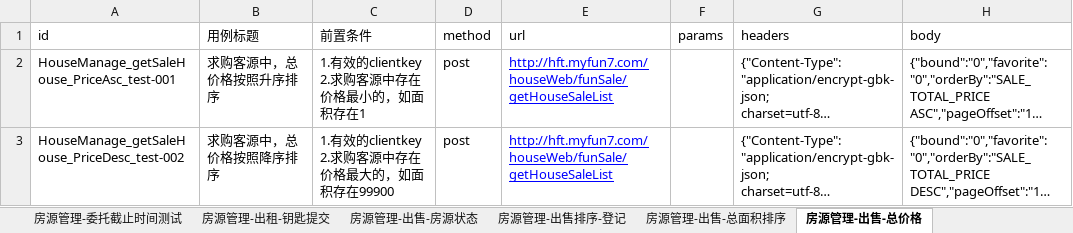
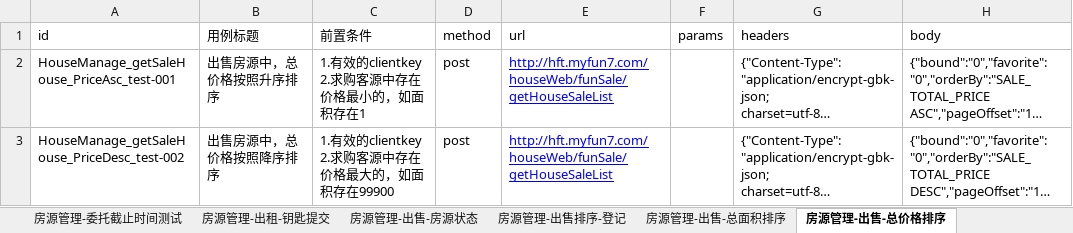
Before and after one commit to hejun123456/demon_test, an Excel workbook: datas/HouseManage_test_datas.xlsx, sheet 房源管理-出售-总价格排序, drawn as a sheet; only a part is shown; long unchanged cells end in …; values as stored, in another font and other column widths than the file's, no borders; the diff names each change by its address in the sheet, - before the commit and + after, or states it on an @@ line.

```diff
--- a/datas/HouseManage_test_datas.xlsx (sheet 房源管理-出售-总价格排序)
+++ b/datas/HouseManage_test_datas.xlsx (sheet 房源管理-出售-总价格排序)
-sheet tab: 房源管理-出售-总价格
+sheet tab: 房源管理-出售-总价格排序
-B2 (用例标题): 求购客源中，总价格按照升序排序
+B2 (用例标题): 出售房源中，总价格按照升序排序
-B3 (用例标题): 求购客源中，总价格按照降序排序
+B3 (用例标题): 出售房源中，总价格按照降序排序
```
Also changed, not shown: sheet 房源管理-出售排序-登记, sheet 房源管理-出售-总面积排序, sheet 房源管理-出售-更新房源标题, other sheet tabs, datas/CustomerManage_test_datas.xlsx, datas/HaoFang_SoSo_test_datas.xlsx, 31 other files.
